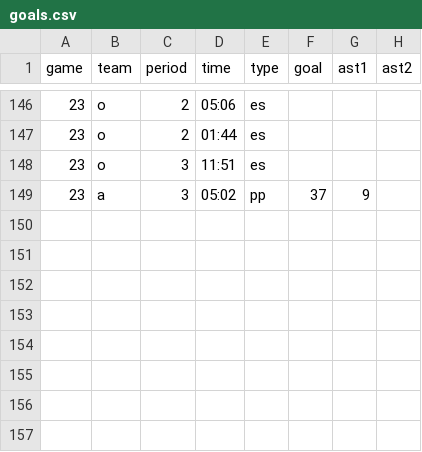
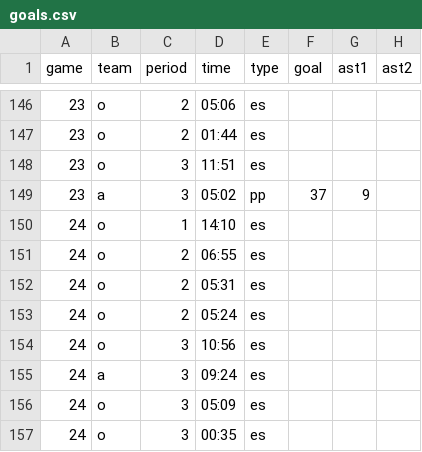
Before and after one commit to werntzp/hockey-stats, a CSV file: goals.csv, drawn as a sheet; only a part is shown, gaps mark what is left out.

Commit message:
Update goals.csv

```diff
--- a/goals.csv
+++ b/goals.csv
@@ -149 +149,9 @@ game,team,period,time,type,goal,ast1,ast2
 23,a,3,05:02,pp,37,9,
+24,o,1,14:10,es,,,
+24,o,2,06:55,es,,,
+24,o,2,05:31,es,,,
+24,o,2,05:24,es,,,
+24,o,3,10:56,es,,,
+24,a,3,09:24,es,,,
+24,o,3,05:09,es,,,
+24,o,3,00:35,es,,,
```
